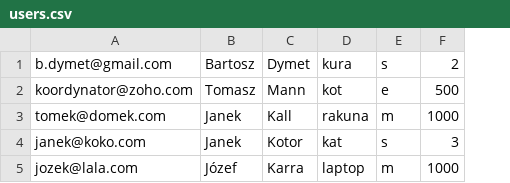
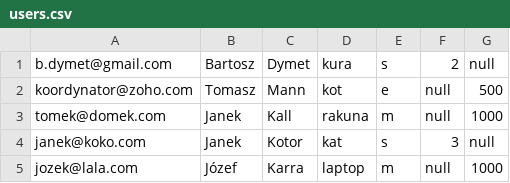
Before and after one commit to CodecoolKRK20173/ccms-barpawseb, a CSV file: src/database/users.csv, drawn as a sheet; addresses are those after the commit; the diff names each change by its address in the sheet, - before the commit and + after, or states it on an @@ line.

```diff
--- a/src/database/users.csv
+++ b/src/database/users.csv
+column F, rows 1-5: 2 | null | null | 3 | null
-G1: 2
+G1: null
-G4: 3
+G4: null
```
Also changed, not shown: 3 other files.
